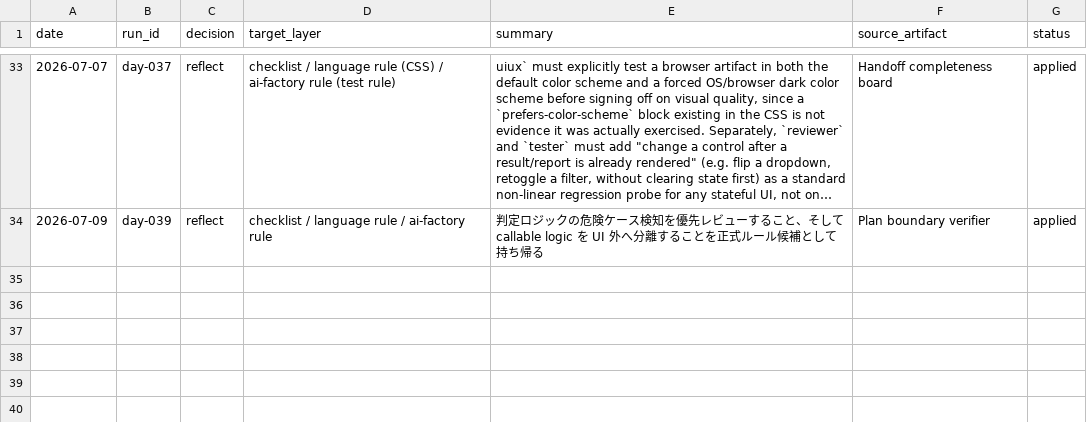
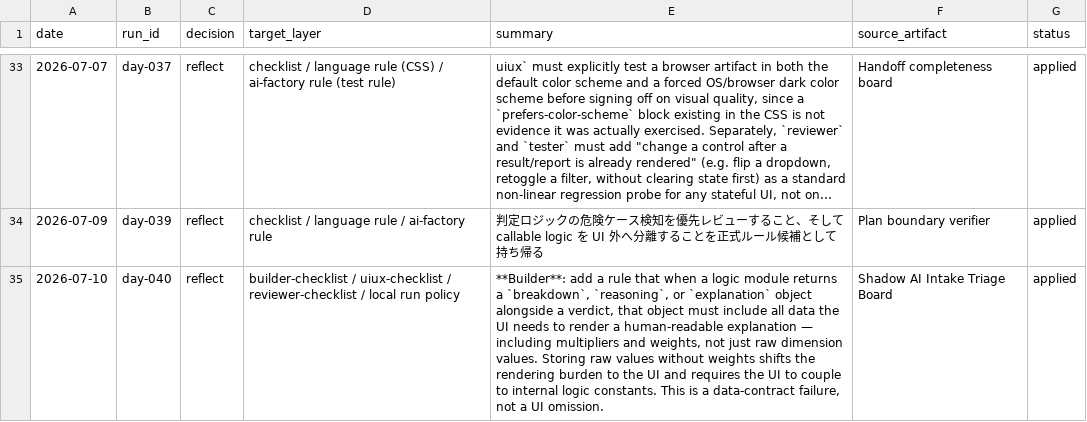
Before and after one commit to IT-Agent-OSS/it-agent, a CSV file: logs/reflection-log.csv, drawn as a sheet; only a part is shown, gaps mark what is left out; long unchanged cells end in …; the diff names each change by its address in the sheet, - before the commit and + after, or states it on an @@ line.

Commit message:
Reflect Shadow AI Intake Triage Board learning from day-040

```diff
--- a/logs/reflection-log.csv
+++ b/logs/reflection-log.csv
+row 35: 2026-07-10 | day-040 | reflect | builder-checklist / uiux-checklist / reviewer-checklist / local run policy | **Builder**: add a rule that when a logic module returns a `breakdown`, `reasoning`, or `explanation` object alongside a verdict, that object must include all data the UI needs to render a human-readable explanation — including multipliers and weights, not just raw dimension values. Storing raw values without weights shifts the rendering burden to the UI and requires the UI to couple to internal logic constants. This is a data-contract failure, not a UI omission. | Shadow AI Intake Triage Board | applied
```
Also changed, not shown: 5 other files.
